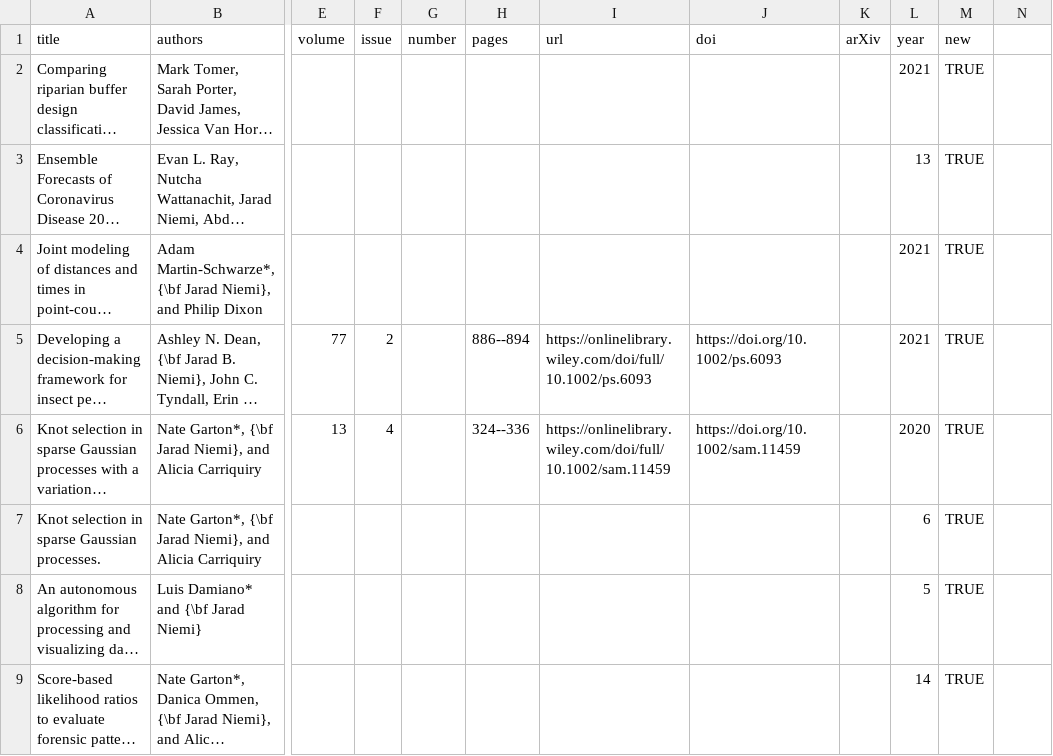
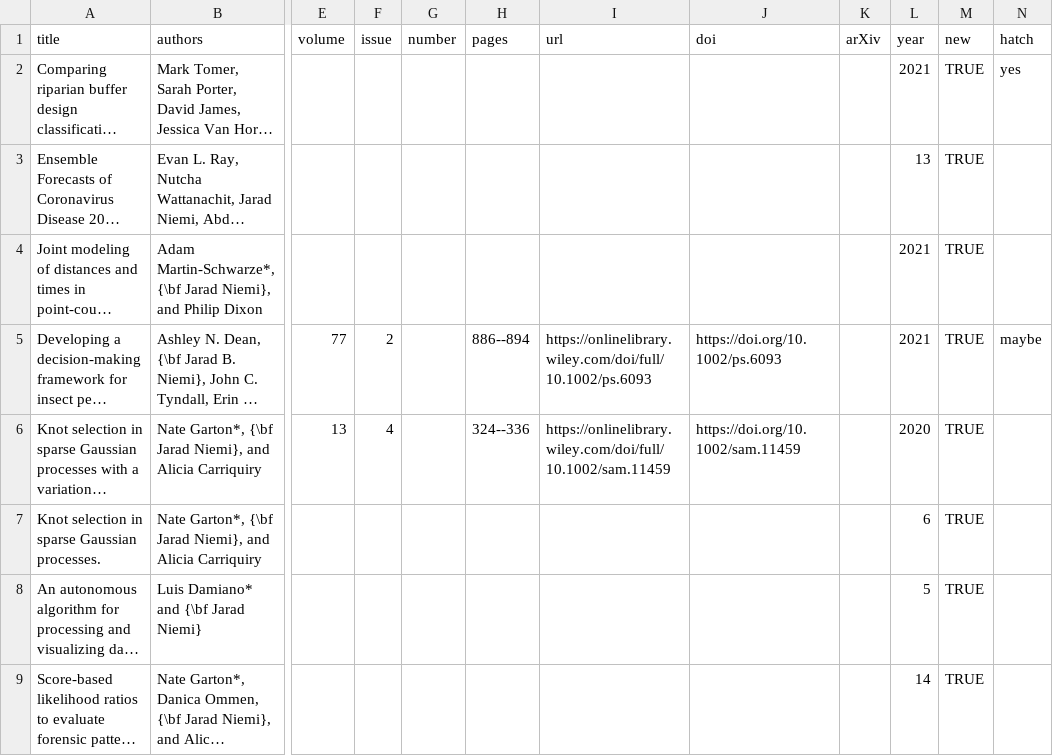
Before and after one commit to jarad/cv, a CSV file: publications.csv, drawn as a sheet; only a part is shown, gaps mark what is left out; long unchanged cells end in …; the diff names each change by its address in the sheet, - before the commit and + after, or states it on an @@ line.

Commit message:
Update pubs

```diff
--- a/publications.csv
+++ b/publications.csv
-N1: (empty)
+N1: hatch
-N2 (hatch): (empty)
+N2 (hatch): yes
-N5 (hatch): (empty)
+N5 (hatch): maybe
```
